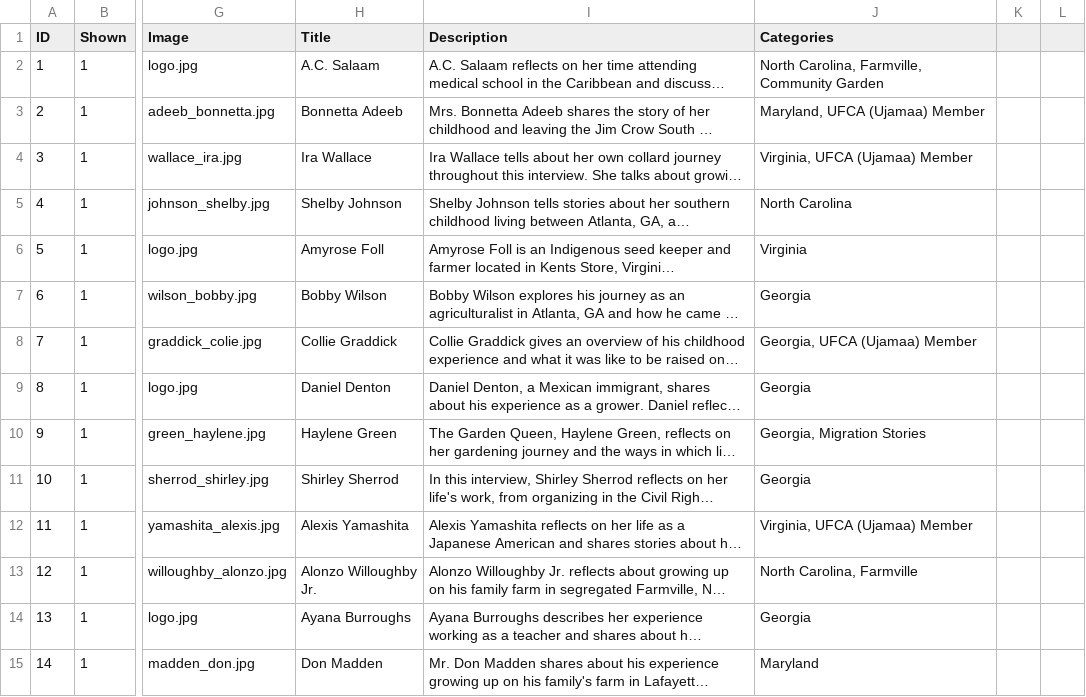
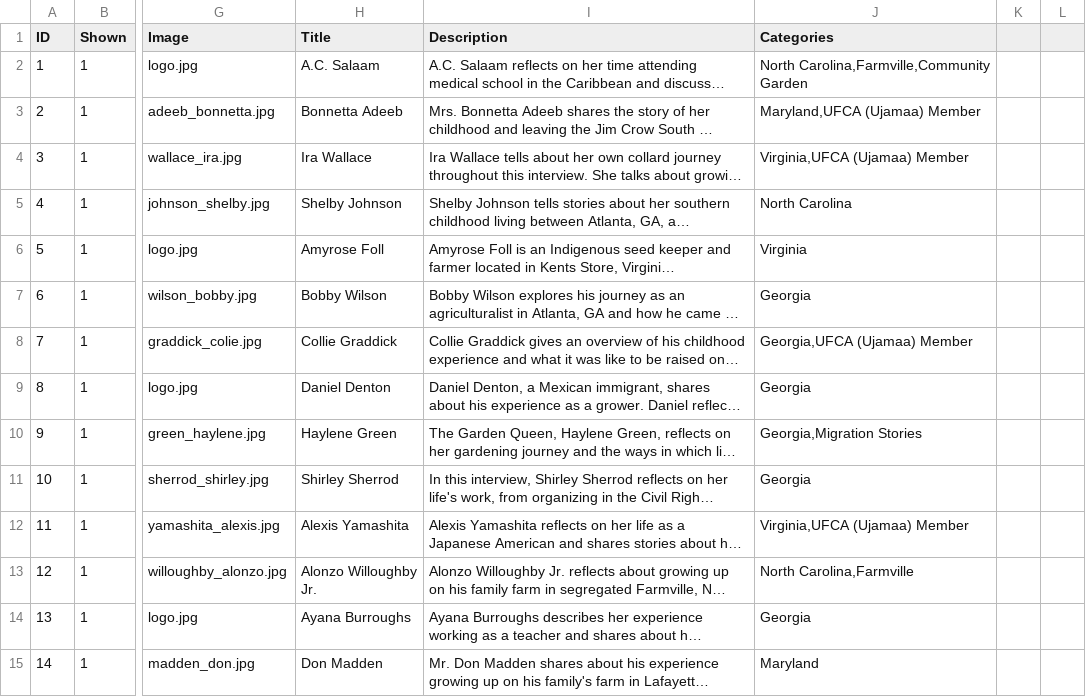
Before and after one commit to McGrawCenter/heirloom-gardens, a CSV file: _data/audiofiles.csv, drawn as a sheet; only a part is shown, gaps mark what is left out; long unchanged cells end in …; the diff covers the shown part only; the diff names each change by its address in the sheet, - before the commit and + after, or states it on an @@ line.

```diff
--- a/_data/audiofiles.csv
+++ b/_data/audiofiles.csv
-J2 (Categories): North Carolina, Farmville, Community Garden
+J2 (Categories): North Carolina,Farmville,Community Garden
-J3 (Categories): Maryland, UFCA (Ujamaa) Member
+J3 (Categories): Maryland,UFCA (Ujamaa) Member
-J4 (Categories): Virginia, UFCA (Ujamaa) Member
+J4 (Categories): Virginia,UFCA (Ujamaa) Member
-J8 (Categories): Georgia, UFCA (Ujamaa) Member
+J8 (Categories): Georgia,UFCA (Ujamaa) Member
-J10 (Categories): Georgia, Migration Stories
+J10 (Categories): Georgia,Migration Stories
-J12 (Categories): Virginia, UFCA (Ujamaa) Member
+J12 (Categories): Virginia,UFCA (Ujamaa) Member
-J13 (Categories): North Carolina, Farmville
+J13 (Categories): North Carolina,Farmville
```
Also changed, not shown: 24 edited cells elsewhere in this file, 2 other files.
